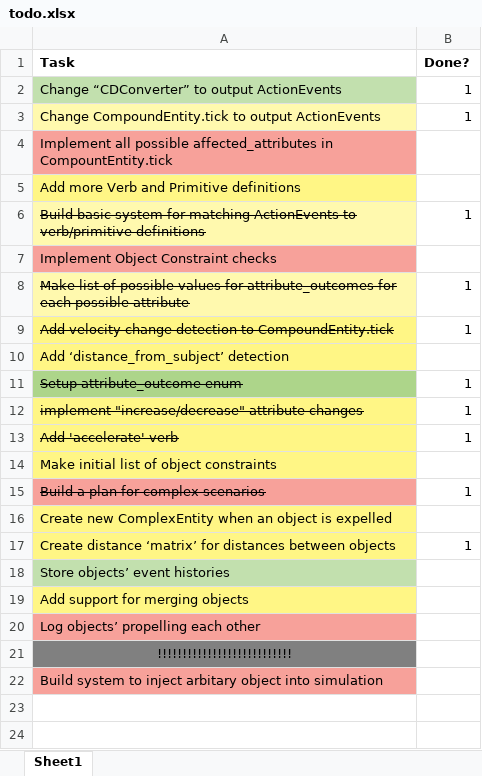
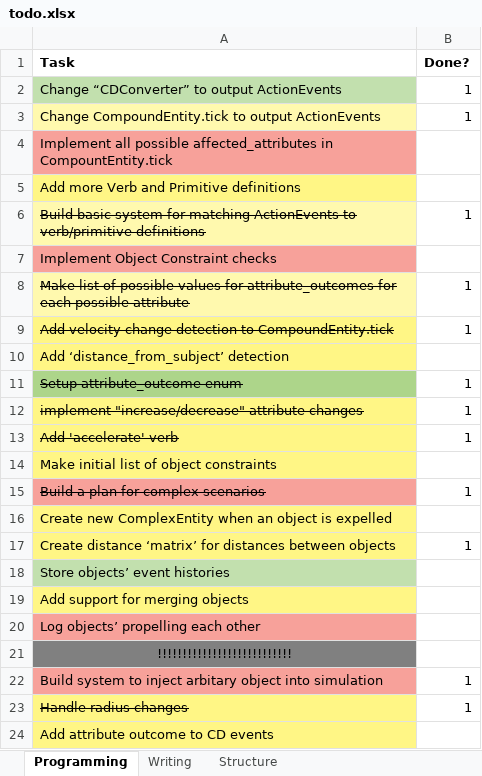
Before and after one commit to JessFairbairn/ConDep, an Excel workbook: todo.xlsx, sheet Programming, drawn as a sheet; values as stored, in another font and other column widths than the file's, no borders; conditional formats not drawn; the diff names each change by its address in the sheet, - before the commit and + after, or states it on an @@ line.

```diff
--- a/todo.xlsx (sheet Programming)
+++ b/todo.xlsx (sheet Programming)
-sheet tab: Sheet1
+sheet tab: Programming
+sheet tab: Writing
+sheet tab: Structure
-B22 (Done?): (empty)
+B22 (Done?): 1
+row 23: Handle radius changes | 1
+row 24: Add attribute outcome to CD events
```
Also changed, not shown: 2 other files.
